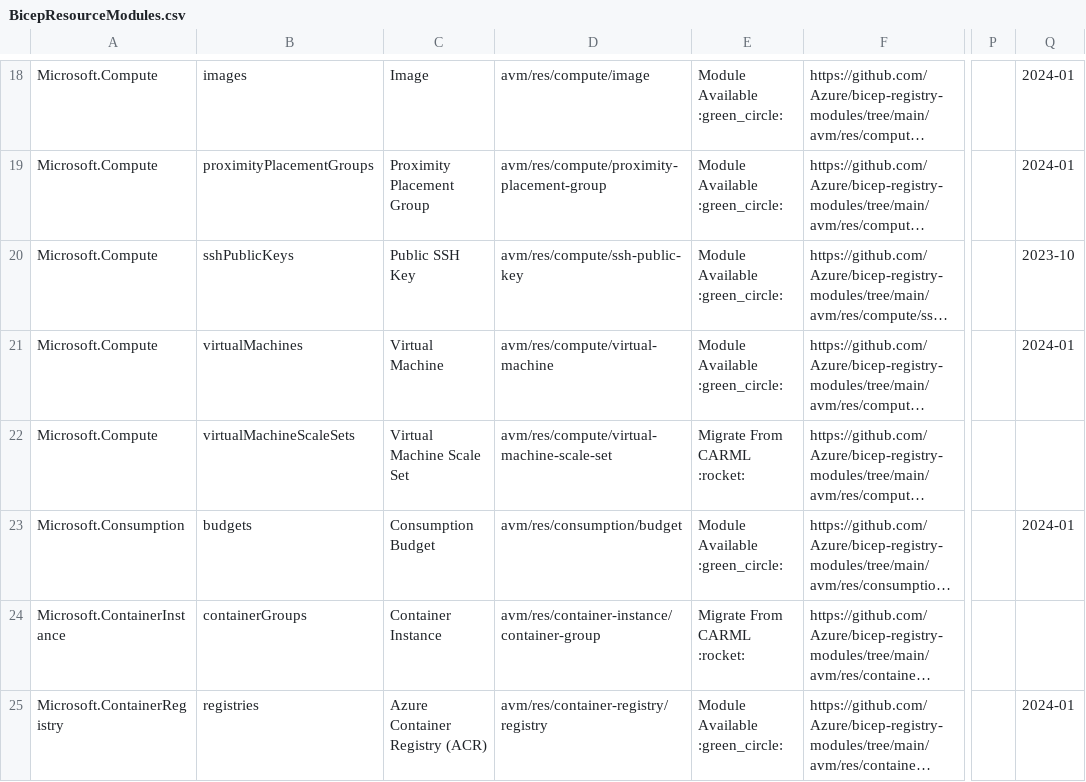
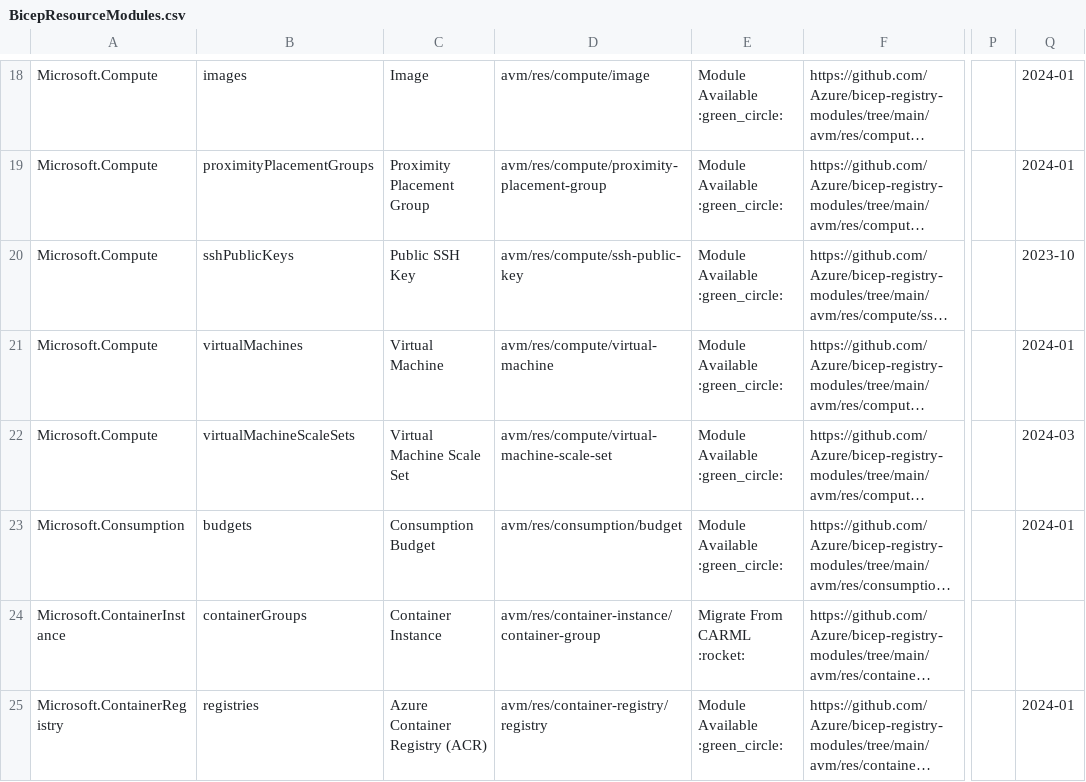
Before and after one commit to Azure/Azure-Verified-Modules, a CSV file: docs/static/module-indexes/BicepResourceModules.csv, drawn as a sheet; only a part is shown, gaps mark what is left out; long unchanged cells end in …; the diff covers the shown part only; the diff names each change by its address in the sheet, - before the commit and + after, or states it on an @@ line.

```diff
--- a/docs/static/module-indexes/BicepResourceModules.csv
+++ b/docs/static/module-indexes/BicepResourceModules.csv
-E22: Migrate From CARML :rocket:
+E22: Module Available :green_circle:
-Q22: (empty)
+Q22: 2024-03
```
Also changed, not shown: 1 removed row and 5 edited cells elsewhere in this file, docs/static/module-indexes/BicepPatternModules.csv.
